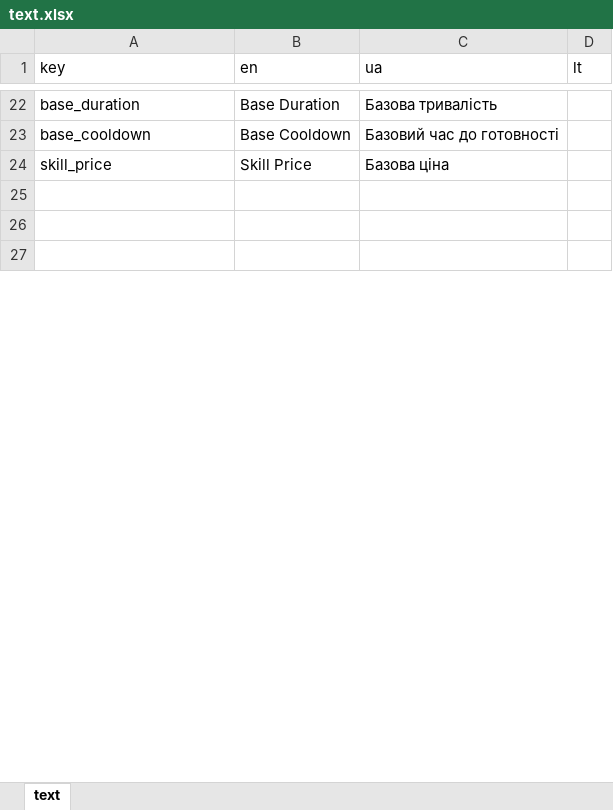
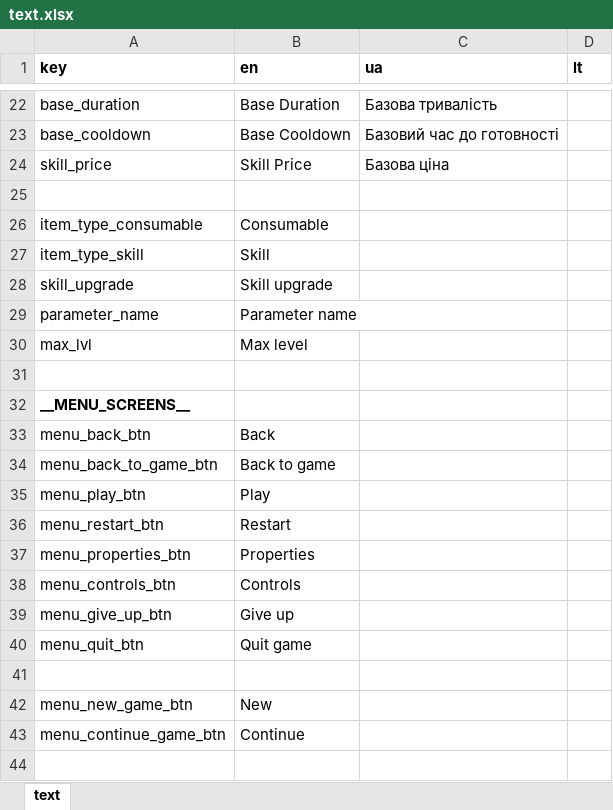
Before and after one commit to IvMov/tower-dungeon, an Excel workbook: assets/translation/text.xlsx, sheet text, drawn as a sheet; only a part is shown, gaps mark what is left out; the shorter side is filled out with more unchanged rows; values as stored, in another font and other column widths than the file's, no borders; table styles not drawn; the diff covers the shown part only; the diff names each change by its address in the sheet, - before the commit and + after, or states it on an @@ line.

Commit message:
add basic menu, player creation, saving and loading

```diff
--- a/assets/translation/text.xlsx (sheet text)
+++ b/assets/translation/text.xlsx (sheet text)
-A1:D1 bold: off
+A1:D1 bold: on
+row 26: item_type_consumable | Consumable
@@ row 29 moved to row 27: item_type_skill @@
+row 28: skill_upgrade | Skill upgrade
+row 29: parameter_name | Parameter name
+row 30: max_lvl | Max level
+row 31: (empty)
+row 32: __MENU_SCREENS__
+row 33: menu_back_btn | Back
+row 34: menu_back_to_game_btn | Back to game
+row 35: menu_play_btn | Play
+row 36: menu_restart_btn | Restart
+row 37: menu_properties_btn | Properties
+row 38: menu_controls_btn | Controls
+row 39: menu_give_up_btn | Give up
+row 40: menu_quit_btn | Quit game
+row 41: (empty)
+row 42: menu_new_game_btn | New
+row 43: menu_continue_game_btn | Continue
+row 44: (empty)
```
Also changed, not shown: 28 added rows, 4 removed rows and 27 edited cells elsewhere in this sheet, 59 other files.
